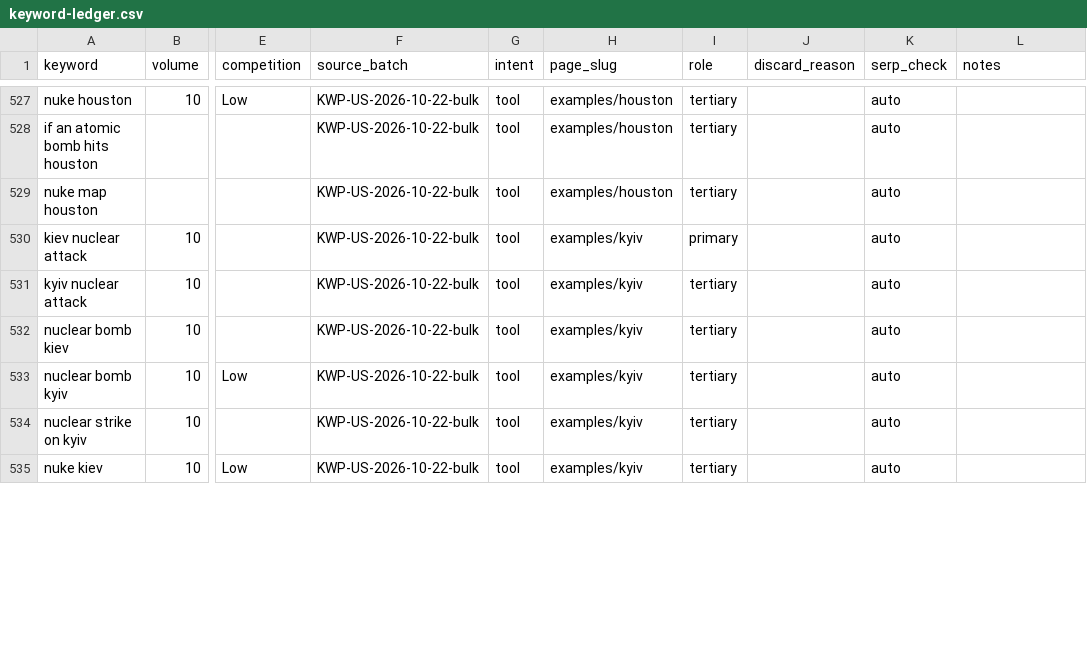
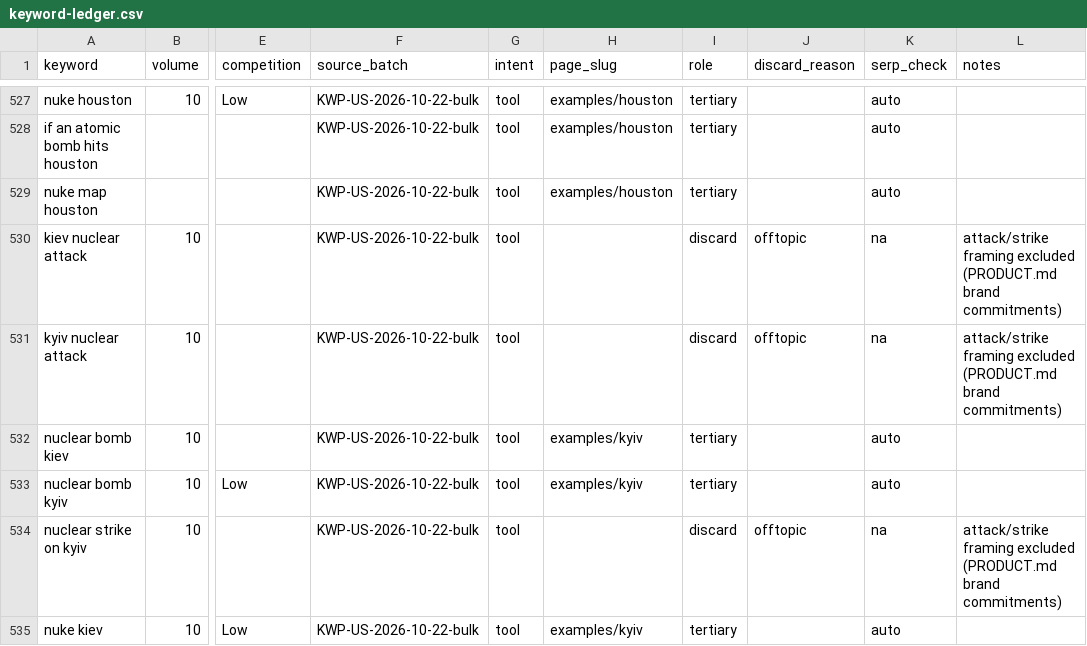
Before and after one commit to Mapstor/nuke-blast-simulator, a CSV file: research/keyword-ledger.csv, drawn as a sheet; only a part is shown, gaps mark what is left out; the diff covers the shown part only; the diff names each change by its address in the sheet, - before the commit and + after, or states it on an @@ line.

```diff
--- a/research/keyword-ledger.csv
+++ b/research/keyword-ledger.csv
-H530:H531 (page_slug): examples/kyiv
+H530:H531 (page_slug): (empty)
-I530 (role): primary
+I530 (role): discard
-J530:J531 (discard_reason): (empty)
+J530:J531 (discard_reason): offtopic
-K530:K531 (serp_check): auto
+K530:K531 (serp_check): na
-L530:L531 (notes): (empty)
+L530:L531 (notes): attack/strike framing excluded (PRODUCT.md brand commitments)
-I531 (role): tertiary
+I531 (role): discard
-H534 (page_slug): examples/kyiv
+H534 (page_slug): (empty)
-I534 (role): tertiary
+I534 (role): discard
-J534 (discard_reason): (empty)
+J534 (discard_reason): offtopic
-K534 (serp_check): auto
+K534 (serp_check): na
-L534 (notes): (empty)
+L534 (notes): attack/strike framing excluded (PRODUCT.md brand commitments)
```
Also changed, not shown: 60 edited cells elsewhere in this file, 5 other files.
